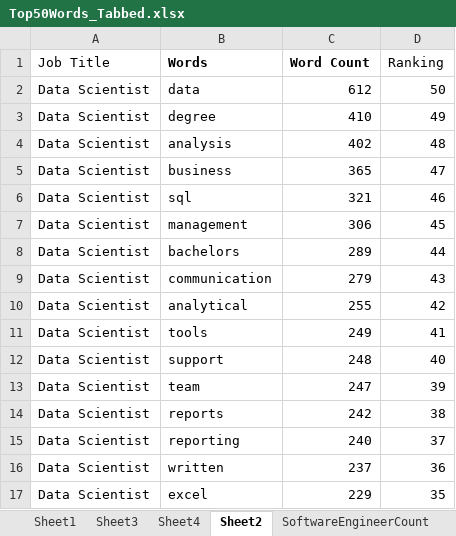
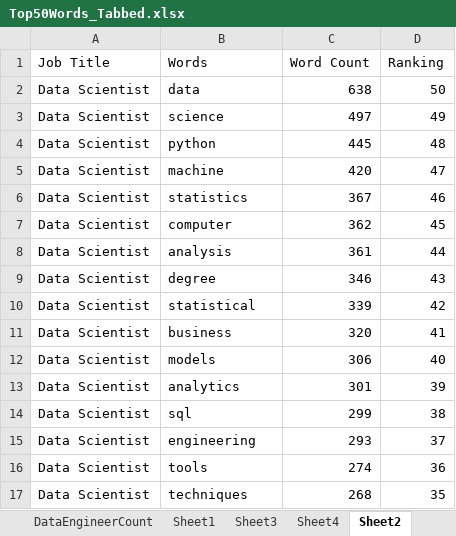
Before and after one commit to anhainguyen82/Capstone, an Excel workbook: ANDY Use These Files/Jodi Unique Corpus/Top50Words_Tabbed.xlsx, sheet Sheet2, drawn as a sheet; only a part is shown; values as stored, in another font and other column widths than the file's, no borders; the diff covers the shown part only; the diff names each change by its address in the sheet, - before the commit and + after, or states it on an @@ line.

```diff
--- a/ANDY Use These Files/Jodi Unique Corpus/Top50Words_Tabbed.xlsx (sheet Sheet2)
+++ b/ANDY Use These Files/Jodi Unique Corpus/Top50Words_Tabbed.xlsx (sheet Sheet2)
-B1:C1 bold: on
+B1:C1 bold: off
-C2 (Word Count): 612
+C2 (Word Count): 638
-B3 (Words): degree
+B3 (Words): science
-C3 (Word Count): 410
+C3 (Word Count): 497
-B4 (Words): analysis
+B4 (Words): python
-C4 (Word Count): 402
+C4 (Word Count): 445
-B5 (Words): business
+B5 (Words): machine
-C5 (Word Count): 365
+C5 (Word Count): 420
-B6 (Words): sql
+B6 (Words): statistics
-C6 (Word Count): 321
+C6 (Word Count): 367
-B7 (Words): management
+B7 (Words): computer
-C7 (Word Count): 306
+C7 (Word Count): 362
-B8 (Words): bachelors
+B8 (Words): analysis
-C8 (Word Count): 289
+C8 (Word Count): 361
-B9 (Words): communication
+B9 (Words): degree
-C9 (Word Count): 279
+C9 (Word Count): 346
-B10 (Words): analytical
+B10 (Words): statistical
-C10 (Word Count): 255
+C10 (Word Count): 339
-B11 (Words): tools
+B11 (Words): business
-C11 (Word Count): 249
+C11 (Word Count): 320
-B12 (Words): support
+B12 (Words): models
-C12 (Word Count): 248
+C12 (Word Count): 306
-B13 (Words): team
+B13 (Words): analytics
-C13 (Word Count): 247
+C13 (Word Count): 301
-B14 (Words): reports
+B14 (Words): sql
-C14 (Word Count): 242
+C14 (Word Count): 299
-B15 (Words): reporting
+B15 (Words): engineering
-C15 (Word Count): 240
+C15 (Word Count): 293
-B16 (Words): written
+B16 (Words): tools
-C16 (Word Count): 237
+C16 (Word Count): 274
-B17 (Words): excel
+B17 (Words): techniques
-C17 (Word Count): 229
+C17 (Word Count): 268
```
Also changed, not shown: 68 edited cells elsewhere in this sheet, sheet Sheet4, sheet Sheet3, sheet DataScientistCount, other sheet tabs, 11 other files.
